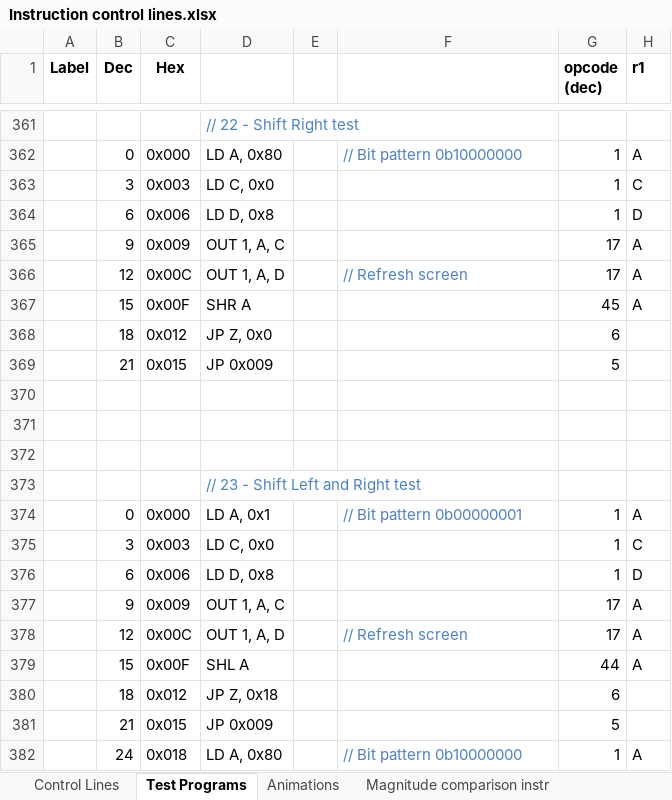
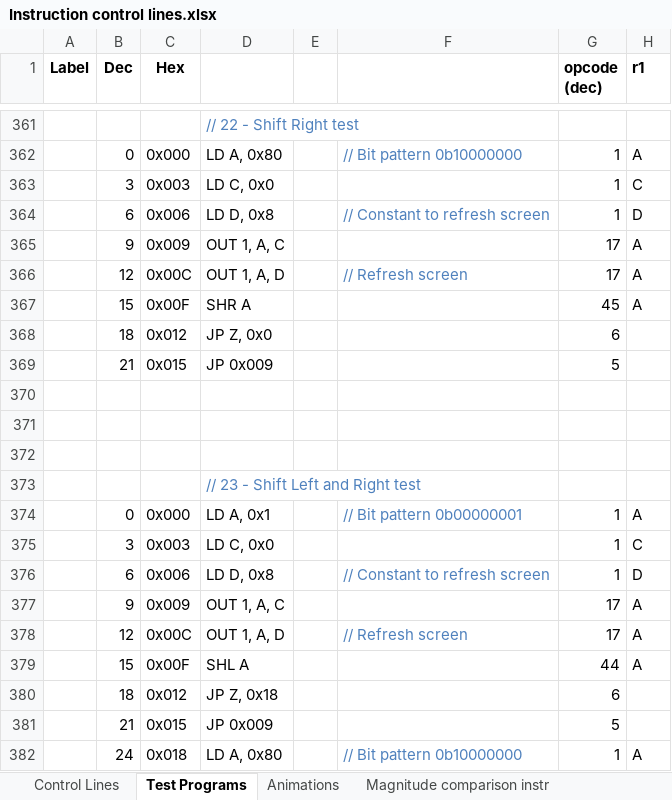
Before and after one commit to albs-br/jaca, an Excel workbook: 2nd gen - 8 bit cpu/Instruction control lines.xlsx, sheet Test Programs, drawn as a sheet; only a part is shown, gaps mark what is left out; values as stored, in another font and other column widths than the file's, no borders; the diff covers the shown part only; the diff names each change by its address in the sheet, - before the commit and + after, or states it on an @@ line.

Commit message:
Test program #24 (not finished)

```diff
--- a/2nd gen - 8 bit cpu/Instruction control lines.xlsx (sheet Test Programs)
+++ b/2nd gen - 8 bit cpu/Instruction control lines.xlsx (sheet Test Programs)
-F364: (empty)
+F364: // Constant to refresh screen
-F376: (empty)
+F376: // Constant to refresh screen
```
Also changed, not shown: 23 added rows and 1 edited cell elsewhere in this sheet, charts or pictures.
